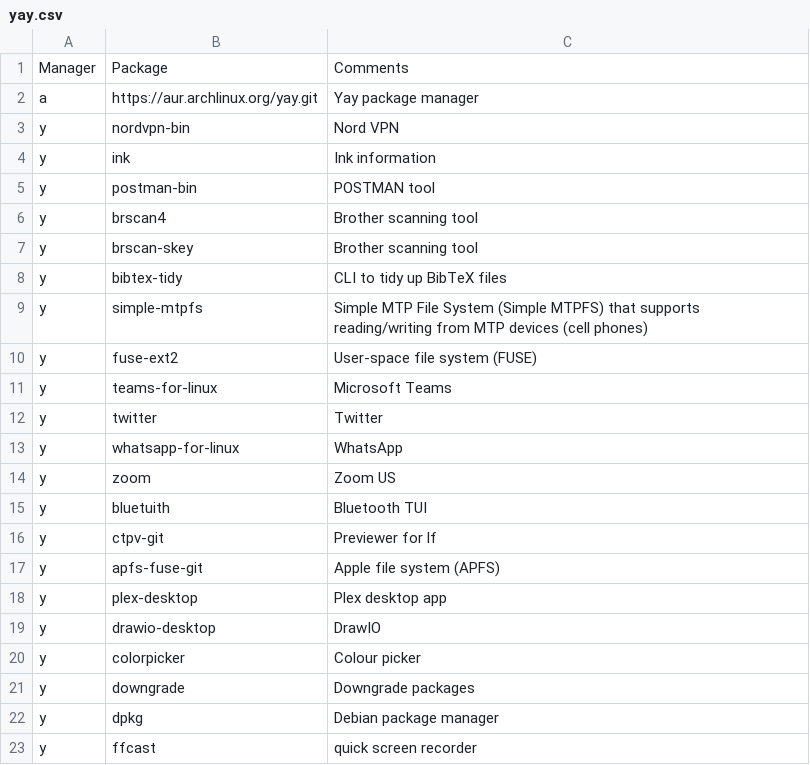
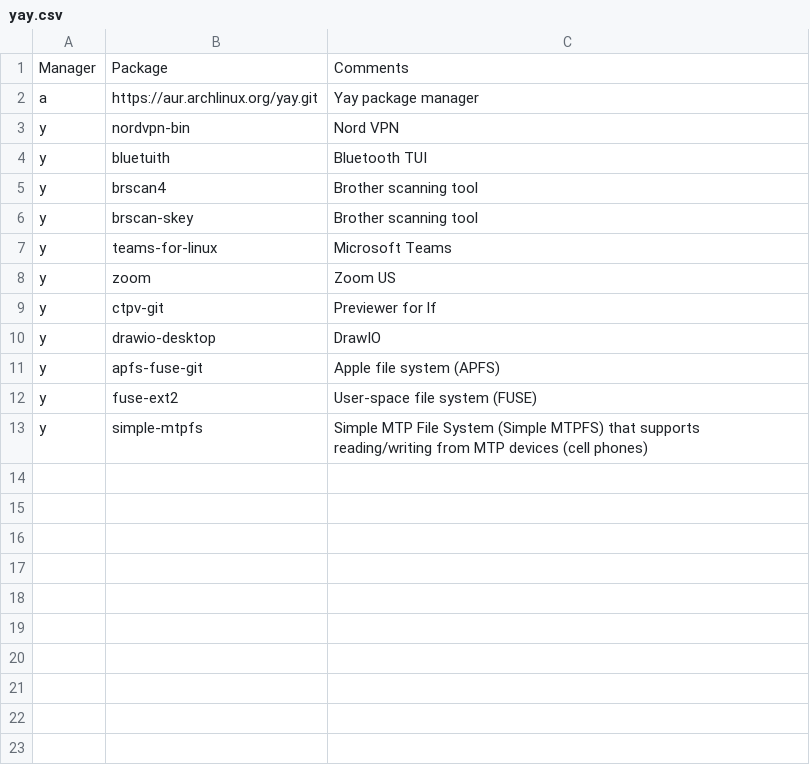
Before and after one commit to ramyamounir/rmos, a CSV file: .config/packages/arch/yay.csv, drawn as a sheet.

Commit message:
removed some yay packages

```diff
--- a/.config/packages/arch/yay.csv
+++ b/.config/packages/arch/yay.csv
@@ -3,21 +3,11 @@ a,          https://aur.archlinux.org/yay.git,                     Yay package m
 y,          nordvpn-bin,                                           Nord VPN
-y,          ink,                                                   Ink information
-y,          postman-bin,                                           POSTMAN tool
+y,          bluetuith,                                             Bluetooth TUI
 y,          brscan4,                                               Brother scanning tool
 y,          brscan-skey,                                           Brother scanning tool
-y,          bibtex-tidy,                                           CLI to tidy up BibTeX files
+y,          teams-for-linux,                                       Microsoft Teams
+y,          zoom,                                                  Zoom US
+y,          ctpv-git,                                              Previewer for lf
+y,          drawio-desktop,                                        DrawIO
+y,          apfs-fuse-git,                                         Apple file system (APFS)
+y,          fuse-ext2,                                             User-space file system (FUSE)
 y,          simple-mtpfs,                                          Simple MTP File System (Simple MTPFS) that supports reading/writing from MTP devices (cell phones)
-y,          fuse-ext2,                                             User-space file system (FUSE)
-y,          teams-for-linux,                                       Microsoft Teams
-y,          twitter,                                               Twitter
-y,          whatsapp-for-linux,                                    WhatsApp
-y,          zoom,                                                  Zoom US
-y,          bluetuith,                                             Bluetooth TUI
-y,          ctpv-git,                                              Previewer for lf
-y,          apfs-fuse-git,                                         Apple file system (APFS)
-y,          plex-desktop,                                          Plex desktop app
-y,          drawio-desktop,                                        DrawIO
-y,          colorpicker,                                           Colour picker
-y,          downgrade,                                             Downgrade packages
-y,          dpkg,                                                  Debian package manager
-y,          ffcast,                                                quick screen recorder
```
Also changed, not shown: 1 other file.
